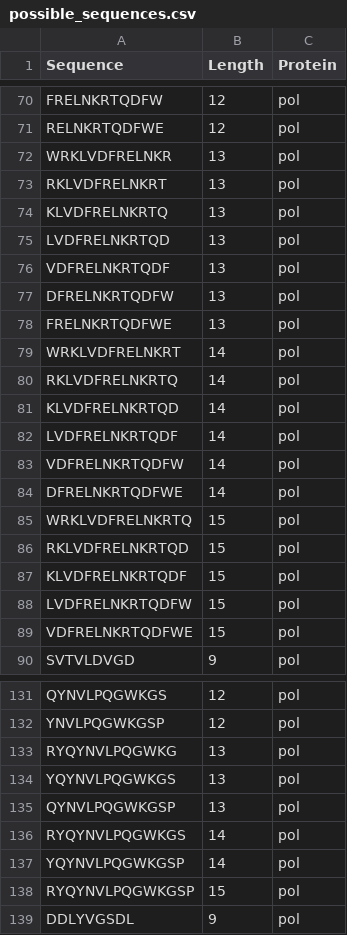
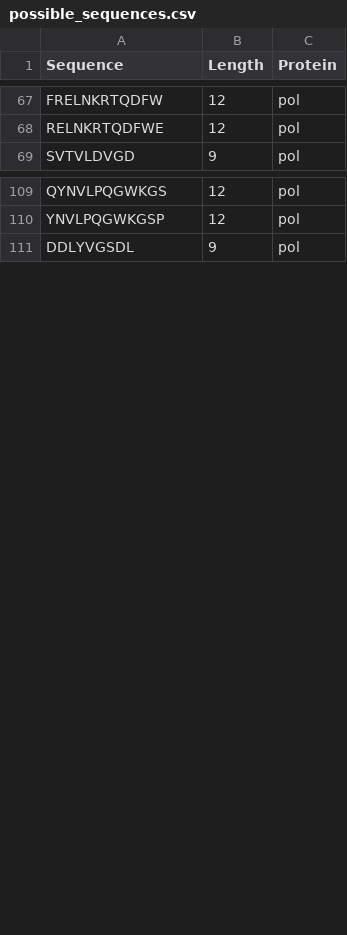
Before and after one commit to pedroaugtb/sequences_alignment, a CSV file: epitopes/possible_sequences.csv, drawn as a sheet; only a part is shown, gaps mark what is left out; the diff covers the shown part only.

```diff
--- a/epitopes/possible_sequences.csv
+++ b/epitopes/possible_sequences.csv
@@ -71,20 +68,2 @@ FRELNKRTQDFW,12,pol
 RELNKRTQDFWE,12,pol
-WRKLVDFRELNKR,13,pol
-RKLVDFRELNKRT,13,pol
-KLVDFRELNKRTQ,13,pol
-LVDFRELNKRTQD,13,pol
-VDFRELNKRTQDF,13,pol
-DFRELNKRTQDFW,13,pol
-FRELNKRTQDFWE,13,pol
-WRKLVDFRELNKRT,14,pol
-RKLVDFRELNKRTQ,14,pol
-KLVDFRELNKRTQD,14,pol
-LVDFRELNKRTQDF,14,pol
-VDFRELNKRTQDFW,14,pol
-DFRELNKRTQDFWE,14,pol
-WRKLVDFRELNKRTQ,15,pol
-RKLVDFRELNKRTQD,15,pol
-KLVDFRELNKRTQDF,15,pol
-LVDFRELNKRTQDFW,15,pol
-VDFRELNKRTQDFWE,15,pol
 SVTVLDVGD,9,pol
@@ -132,8 +110,2 @@ QYNVLPQGWKGS,12,pol
 YNVLPQGWKGSP,12,pol
-RYQYNVLPQGWKG,13,pol
-YQYNVLPQGWKGS,13,pol
-QYNVLPQGWKGSP,13,pol
-RYQYNVLPQGWKGS,14,pol
-YQYNVLPQGWKGSP,14,pol
-RYQYNVLPQGWKGSP,15,pol
 DDLYVGSDL,9,pol
```
Also changed, not shown: 32 removed rows elsewhere in this file, 2 other files.
